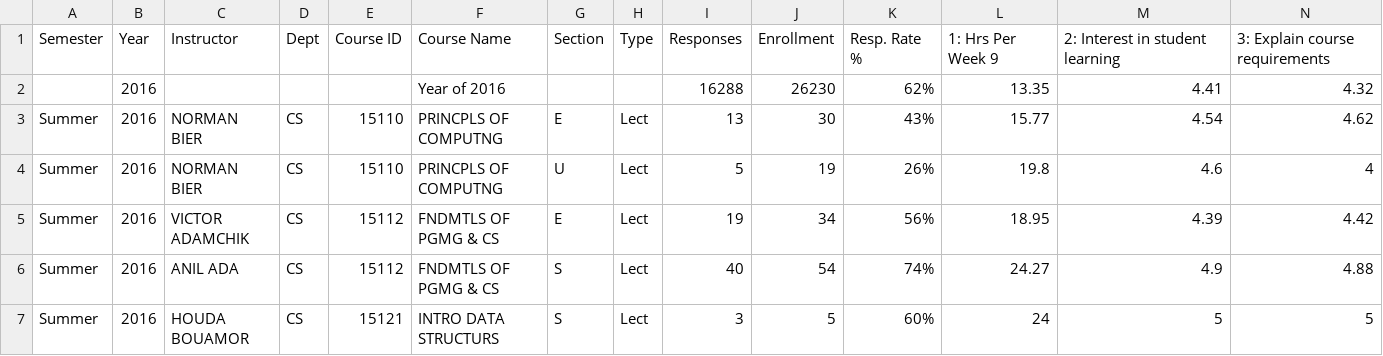
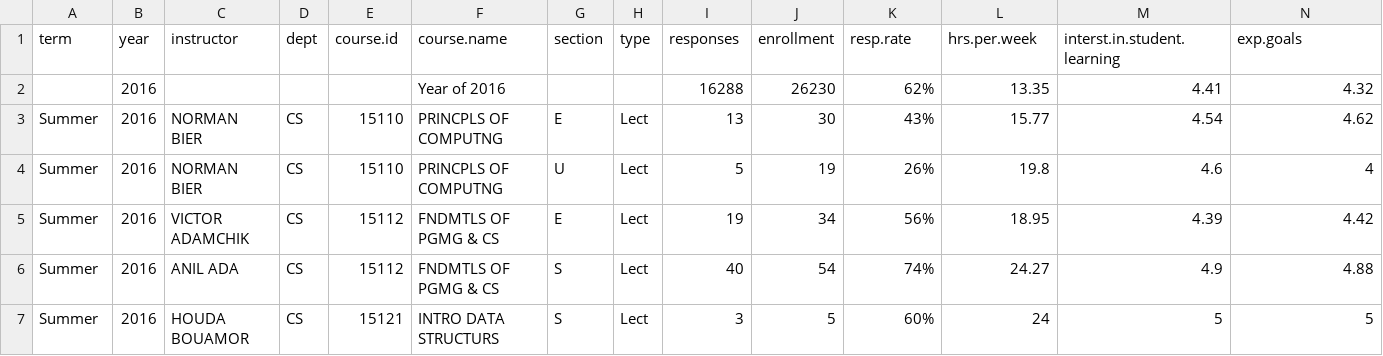
Before and after one commit to yeukyul/datasets, a CSV file: fce_scs.csv, drawn as a sheet; only a part is shown; removed rows and columns are numbered as before the commit, all else as after; rows hold the shown columns only; the diff names each change by its address in the sheet, - before the commit and + after, or states it on an @@ line.

Commit message:
added scs fce dataset

```diff
--- a/fce_scs.csv
+++ b/fce_scs.csv
-row 1: Semester | Year | Instructor | Dept | Course ID | Course Name | Section | Type | Responses | Enrollment | Resp. Rate % | 1: Hrs Per Week 9 | 2: Interest in student learning | 3: Explain course requirements
+row 1: term | year | instructor | dept | course.id | course.name | section | type | responses | enrollment | resp.rate | hrs.per.week | interst.in.student.learning | exp.goals
```
